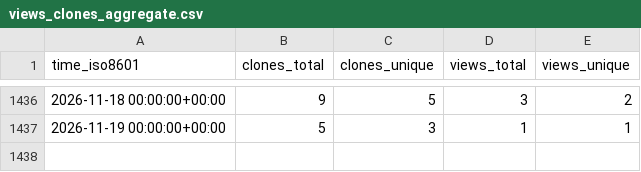
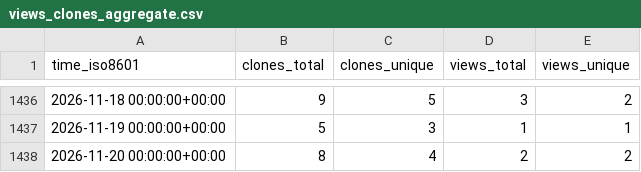
Before and after one commit to Jchicode/ghrs, a CSV file: IceFireDB/redhub/ghrs-data/views_clones_aggregate.csv, drawn as a sheet; only a part is shown, gaps mark what is left out.

```diff
--- a/IceFireDB/redhub/ghrs-data/views_clones_aggregate.csv
+++ b/IceFireDB/redhub/ghrs-data/views_clones_aggregate.csv
@@ -1437 +1437,2 @@ time_iso8601,clones_total,clones_unique,views_total,views_unique
 2026-11-19 00:00:00+00:00,5,3,1,1
+2026-11-20 00:00:00+00:00,8,4,2,2
```
Also changed, not shown: 1 other file.
